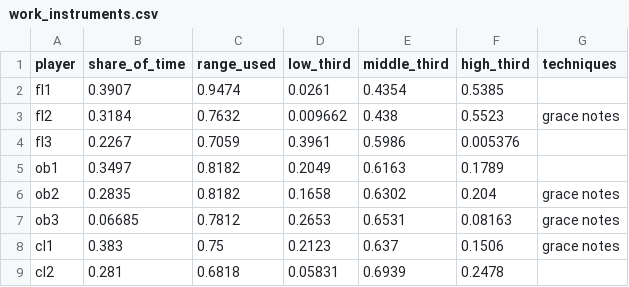
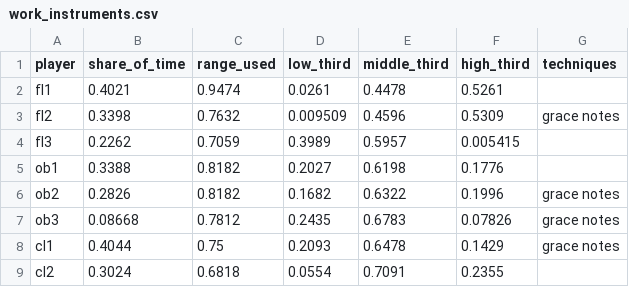
Before and after one commit to collide2954/night-music-for-orchestra, a CSV file: research/measured/work_instruments.csv, drawn as a sheet; only a part is shown; the diff covers the shown part only.

Commit message:
Third version, pilots: the warm theme and the heavy section with developing variation
These are the first two sections of the third version. The branch
"third-version" has them until the full work and a new audio master are
ready: the branch "main" stays on the complete second version.

New composer tools:
- relay: a chain of colours. Groups of players pass each chord from one
  group to the subsequent group (the idea of "Farben" of Schoenberg).
- stack: chords from lines that have the same rhythm.
- figure: one bar of eighth notes from a list of notes and rests.

The warm theme (mark X):
- The cellos have the theme with notes that are not in the chords.
- The second time is a variation: the plain theme in horn 1 and the
  English horn, a decorated form in the first violins, and the bass note A
  below all chords. Its phrases have 3 bars and 5 bars.
- The harmony changes two times in each bar. Vagrant chords are between
  the triads.
- Measured: 6.3 pitch classes in one bar (before: 4.7), and no bar that is
  the same as an earlier bar.

The heavy section (mark M):
- The riff has four forms, and each phrase has them in a different
  sequence. In the last two phrases its leaps become larger.
- The chords of the strings and the horns, and the parts of all drums,
  come from the riff: they change when the riff changes.
- In the last phrase, the horns answer the theme with its mirror form.
- Measured: 23 percent of the bars of a player repeat one of the 8 bars
  before (before: 65 percent).

```diff
--- a/research/measured/work_instruments.csv
+++ b/research/measured/work_instruments.csv
@@ -1,9 +1,9 @@
 player,share_of_time,range_used,low_third,middle_third,high_third,techniques
-fl1,0.3907,0.9474,0.0261,0.4354,0.5385,
-fl2,0.3184,0.7632,0.009662,0.438,0.5523,grace notes
-fl3,0.2267,0.7059,0.3961,0.5986,0.005376,
-ob1,0.3497,0.8182,0.2049,0.6163,0.1789,
-ob2,0.2835,0.8182,0.1658,0.6302,0.204,grace notes
-ob3,0.06685,0.7812,0.2653,0.6531,0.08163,grace notes
-cl1,0.383,0.75,0.2123,0.637,0.1506,grace notes
-cl2,0.281,0.6818,0.05831,0.6939,0.2478,
+fl1,0.4021,0.9474,0.0261,0.4478,0.5261,
+fl2,0.3398,0.7632,0.009509,0.4596,0.5309,grace notes
+fl3,0.2262,0.7059,0.3989,0.5957,0.005415,
+ob1,0.3388,0.8182,0.2027,0.6198,0.1776,
+ob2,0.2826,0.8182,0.1682,0.6322,0.1996,grace notes
+ob3,0.08668,0.7812,0.2435,0.6783,0.07826,grace notes
+cl1,0.4044,0.75,0.2093,0.6478,0.1429,grace notes
+cl2,0.3024,0.6818,0.0554,0.7091,0.2355,
```
Also changed, not shown: 101 edited cells elsewhere in this file, research/measured/work_harmony.csv, research/measured/work_repetition.csv, 6 other files.
